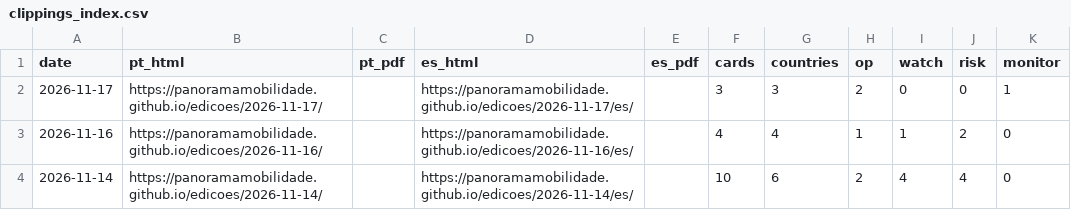
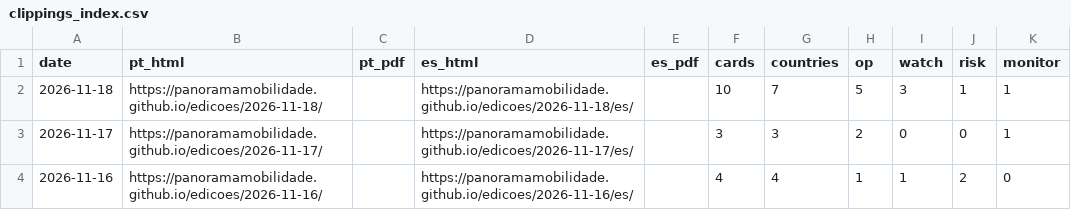
Before and after one commit to Panoramamobilidade/Panoramamobilidade.github.io, a CSV file: arquivos/clippings_index.csv, drawn as a sheet; only a part is shown; the shorter side is filled out with more unchanged rows.

Commit message:
Publica PANORAMA 18 de novembro de 2026

```diff
--- a/arquivos/clippings_index.csv
+++ b/arquivos/clippings_index.csv
@@ -1,2 +1,3 @@
 date,pt_html,pt_pdf,es_html,es_pdf,cards,countries,op,watch,risk,monitor
+2026-11-18,https://panoramamobilidade.github.io/edicoes/2026-11-18/,,https://panoramamobilidade.github.io/edicoes/2026-11-18/es/,,10,7,5,3,1,1
 2026-11-17,https://panoramamobilidade.github.io/edicoes/2026-11-17/,,https://panoramamobilidade.github.io/edicoes/2026-11-17/es/,,3,3,2,0,0,1
```
Also changed, not shown: 10 other files.
